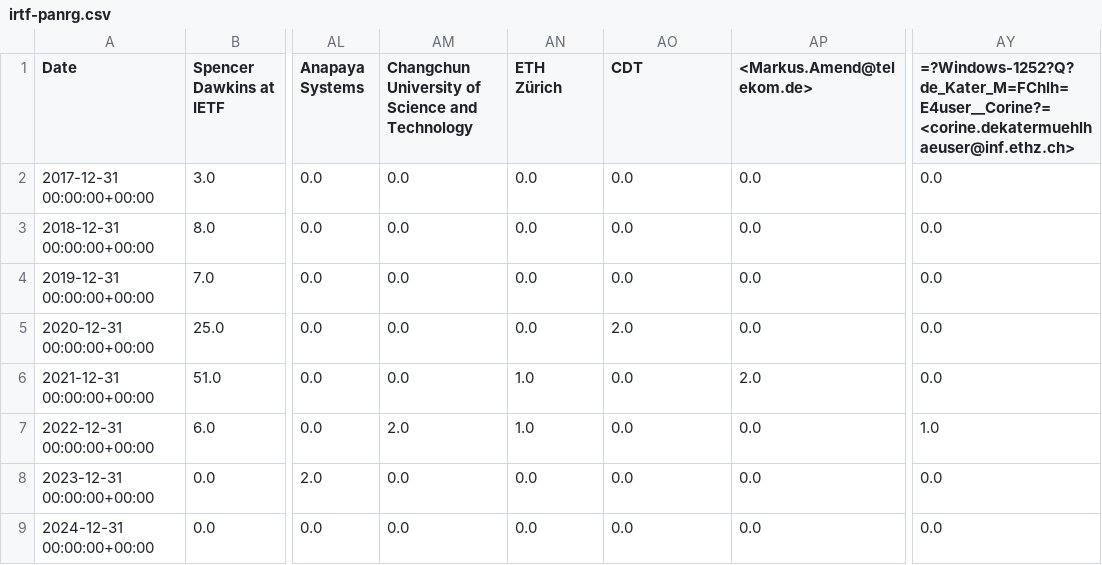
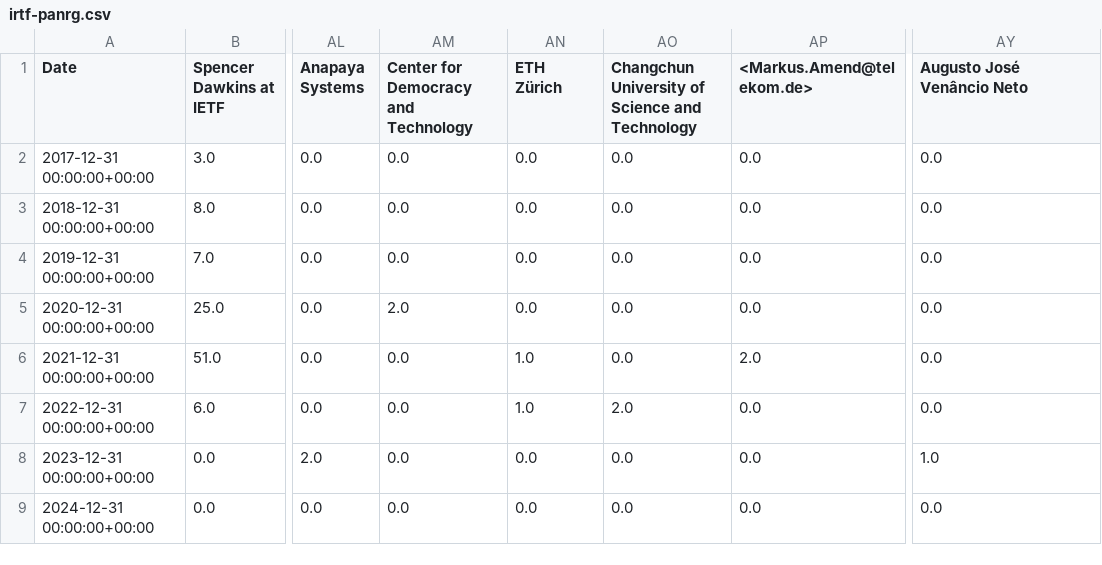
Before and after one commit to u451f/almanac.article19.org, a CSV file: assets/data/dashboard/influence/irtf-panrg.csv, drawn as a sheet; only a part is shown, gaps mark what is left out; ↵ is a line break in a cell; the diff names each change by its address in the sheet, - before the commit and + after, or states it on an @@ line.

```diff
--- a/assets/data/dashboard/influence/irtf-panrg.csv
+++ b/assets/data/dashboard/influence/irtf-panrg.csv
-AM1: Changchun University of Science and Technology
+AM1: Center for Democracy and Technology
-AO1: CDT
+AO1: Changchun University of Science and Technology
-AY1: =?Windows-1252?Q?de_Kater_M=FChlh=E4user__Corine?= ↵ <corine.dekatermuehlhaeuser@inf.ethz.ch>
+AY1: Augusto José Venâncio Neto
-AM5: 0.0
+AM5: 2.0
-AO5: 2.0
+AO5: 0.0
-AM7: 2.0
+AM7: 0.0
-AO7: 0.0
+AO7: 2.0
-AY7 (Augusto José Venâncio Neto): 1.0
+AY7 (Augusto José Venâncio Neto): 0.0
-AY8 (Augusto José Venâncio Neto): 0.0
+AY8 (Augusto José Venâncio Neto): 1.0
```
Also changed, not shown: assets/data/dashboard/influence/ietf-dnsop.csv, assets/data/dashboard/influence/ietf-dprive.csv, 14 other files.
